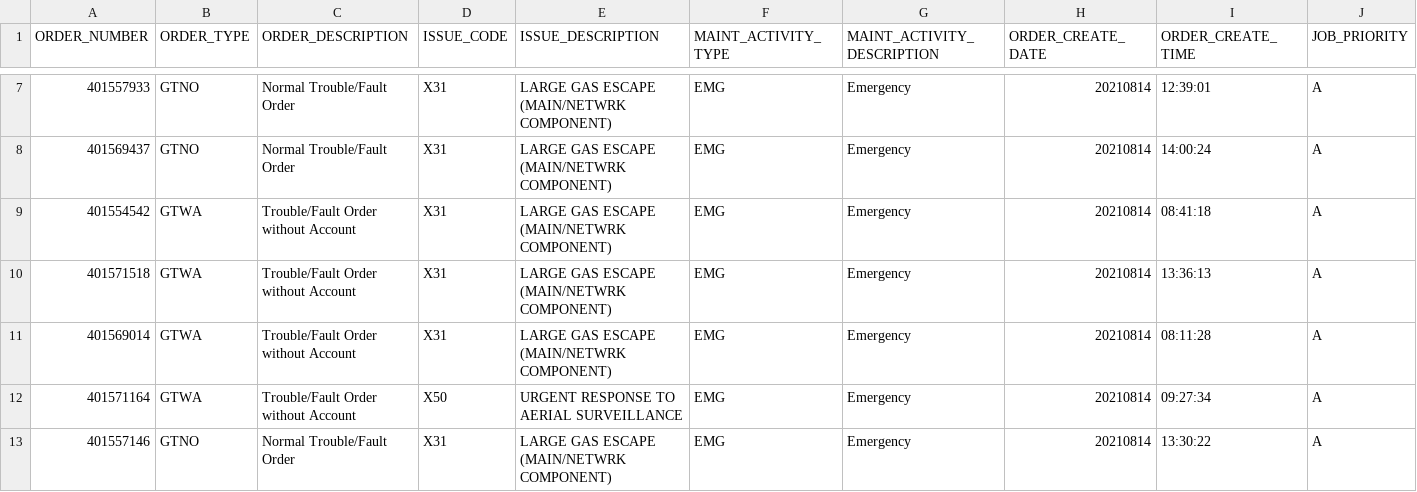
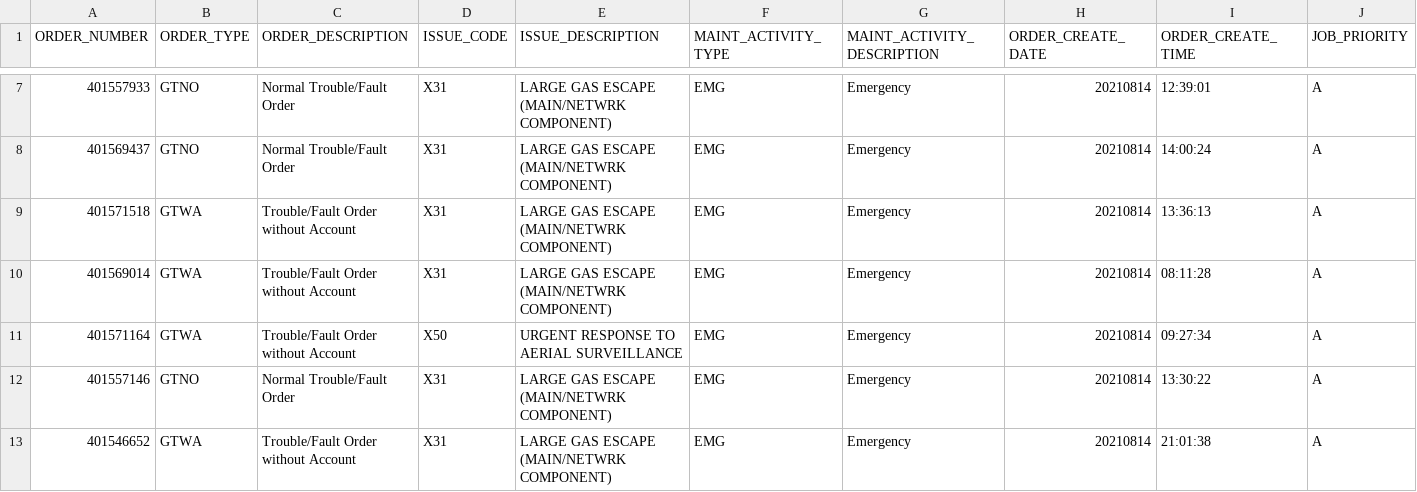
Before and after one commit to michael-dot-blake/SEP-CSMOA, a CSV file: JobFiles/OneDayJob.csv, drawn as a sheet; only a part is shown, gaps mark what is left out; the shorter side is filled out with more unchanged rows; rows hold the shown columns only; the diff names each change by its address in the sheet, - before the commit and + after, or states it on an @@ line.

```diff
--- a/JobFiles/OneDayJob.csv
+++ b/JobFiles/OneDayJob.csv
-row 9: 401554542 | GTWA | Trouble/Fault Order without Account | X31 | LARGE GAS ESCAPE (MAIN/NETWRK COMPONENT) | EMG | Emergency | 20210814 | 08:41:18 | A
```
Also changed, not shown: GSTFiles/gstData10.csv, 4 other files.
